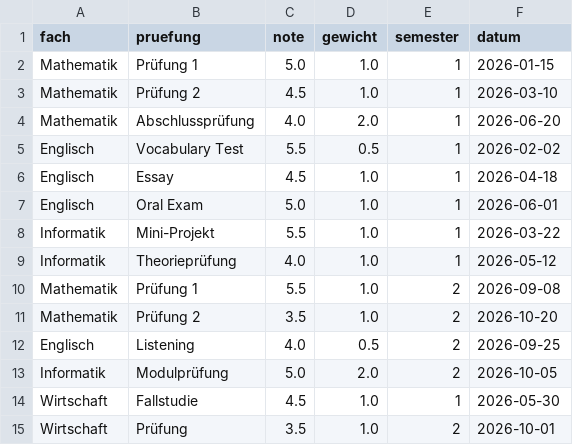
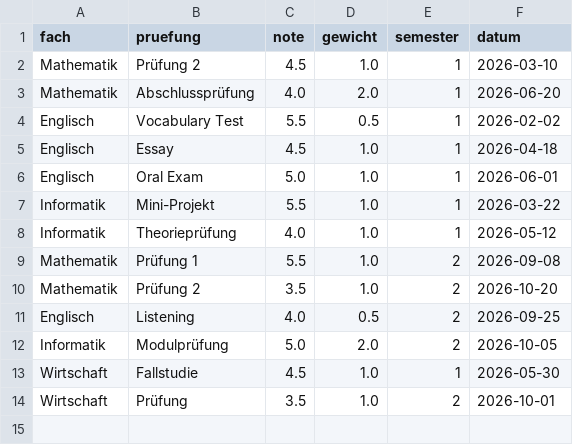
Before and after one commit to im24b-rechsteinerk/M323_LU02_Flask_Projekt_Kevin_R, a CSV file: data/noten.csv, drawn as a sheet.

Commit message:
löschen funktion hineingemacht, farbe für gute/schlechte note, löschen button direkt bei der nöte für einfaches löschen. CSS implementiert für schöneres design

```diff
--- a/data/noten.csv
+++ b/data/noten.csv
@@ -1,3 +1,2 @@
 fach,pruefung,note,gewicht,semester,datum
-Mathematik,Prüfung 1,5.0,1.0,1,2026-01-15
 Mathematik,Prüfung 2,4.5,1.0,1,2026-03-10
```
Also changed, not shown: 4 other files.
